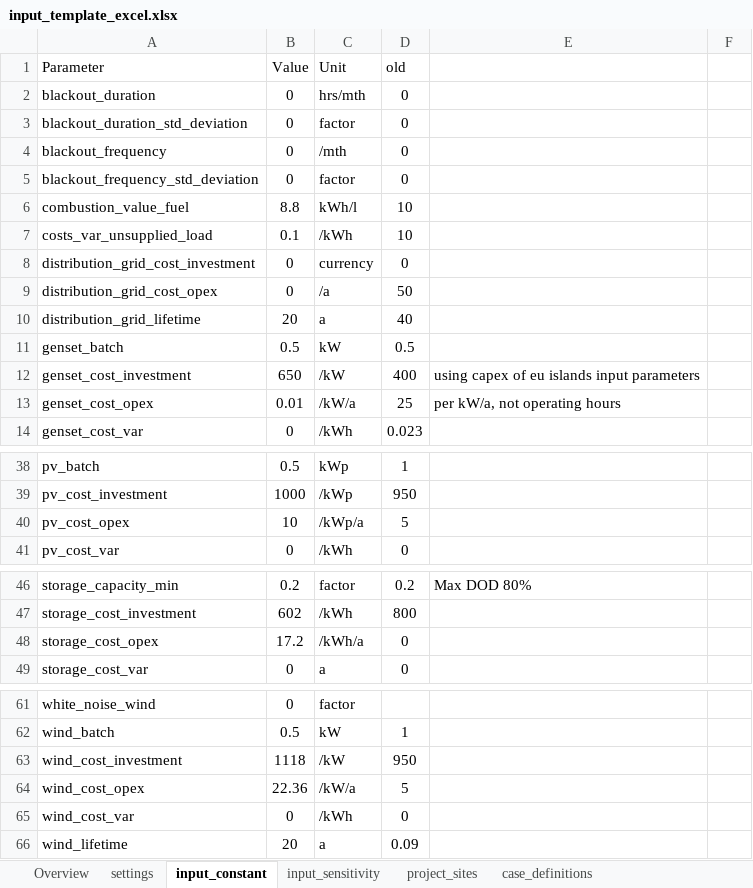
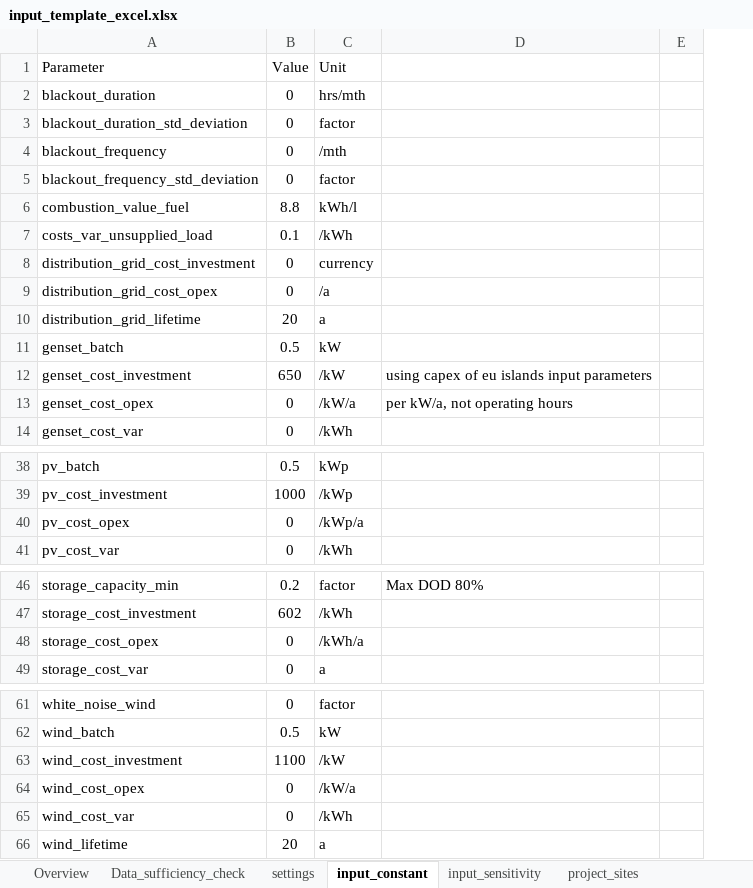
Before and after one commit to rl-institut/offgridders, an Excel workbook: inputs/input_template_excel.xlsx, sheet input_constant, drawn as a sheet; only a part is shown, gaps mark what is left out; values as stored, in another font and other column widths than the file's, no borders; the diff names each change by its address in the sheet, - before the commit and + after, or states it on an @@ line.

```diff
--- a/inputs/input_template_excel.xlsx (sheet input_constant)
+++ b/inputs/input_template_excel.xlsx (sheet input_constant)
+sheet tab: Data_sufficiency_check
-column D (old), rows 2-14: 0 | 0 | 0 | 0 | 10 | 10 | 0 | 50 | 40 | 0.5 | 400 | 25 | 0.023; rows 38-41: 1 | 950 | 5 | 0; rows 46-49: 0.2 | 800 | 0 | 0; rows 62-66: 1 | 950 | 5 | 0 | 0.09
-B13 (Value): 0.01
+B13 (Value): 0
-B40 (Value): 10
+B40 (Value): 0
-B48 (Value): 17.2
+B48 (Value): 0
-B63 (Value): 1118
+B63 (Value): 1100
-B64 (Value): 22.36
+B64 (Value): 0
```
Also changed, not shown: sheet settings, sheet case_definitions, 6 other files.
